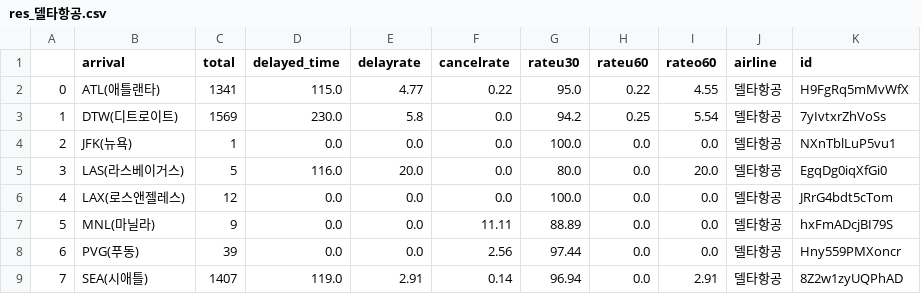
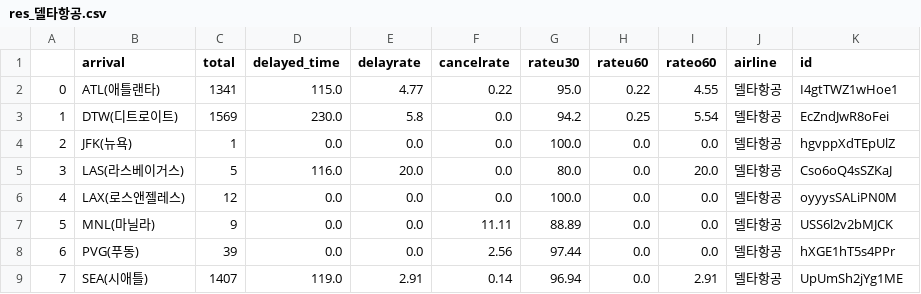
Before and after one commit to hyeonuk27/OnAir, a CSV file: Project/server/statistics/preprocessing/res_델타항공.csv, drawn as a sheet.

```diff
--- a/Project/server/statistics/preprocessing/res_델타항공.csv
+++ b/Project/server/statistics/preprocessing/res_델타항공.csv
@@ -1,9 +1,9 @@
 ,arrival,total,delayed_time,delayrate,cancelrate,rateu30,rateu60,rateo60,airline,id
-0,ATL(애틀랜타),1341,115.0,4.77,0.22,95.0,0.22,4.55,델타항공,H9FgRq5mMvWfX
-1,DTW(디트로이트),1569,230.0,5.8,0.0,94.2,0.25,5.54,델타항공,7yIvtxrZhVoSs
-2,JFK(뉴욕),1,0.0,0.0,0.0,100.0,0.0,0.0,델타항공,NXnTblLuP5vu1
-3,LAS(라스베이거스),5,116.0,20.0,0.0,80.0,0.0,20.0,델타항공,EgqDg0iqXfGi0
-4,LAX(로스앤젤레스),12,0.0,0.0,0.0,100.0,0.0,0.0,델타항공,JRrG4bdt5cTom
-5,MNL(마닐라),9,0.0,0.0,11.11,88.89,0.0,0.0,델타항공,hxFmADcjBI79S
-6,PVG(푸동),39,0.0,0.0,2.56,97.44,0.0,0.0,델타항공,Hny559PMXoncr
-7,SEA(시애틀),1407,119.0,2.91,0.14,96.94,0.0,2.91,델타항공,8Z2w1zyUQPhAD
+0,ATL(애틀랜타),1341,115.0,4.77,0.22,95.0,0.22,4.55,델타항공,I4gtTWZ1wHoe1
+1,DTW(디트로이트),1569,230.0,5.8,0.0,94.2,0.25,5.54,델타항공,EcZndJwR8oFei
+2,JFK(뉴욕),1,0.0,0.0,0.0,100.0,0.0,0.0,델타항공,hgvppXdTEpUlZ
+3,LAS(라스베이거스),5,116.0,20.0,0.0,80.0,0.0,20.0,델타항공,Cso6oQ4sSZKaJ
+4,LAX(로스앤젤레스),12,0.0,0.0,0.0,100.0,0.0,0.0,델타항공,oyyysSALiPN0M
+5,MNL(마닐라),9,0.0,0.0,11.11,88.89,0.0,0.0,델타항공,USS6l2v2bMJCK
+6,PVG(푸동),39,0.0,0.0,2.56,97.44,0.0,0.0,델타항공,hXGE1hT5s4PPr
+7,SEA(시애틀),1407,119.0,2.91,0.14,96.94,0.0,2.91,델타항공,UpUmSh2jYg1ME
```
Also changed, not shown: Project/server/statistics/preprocessing/res_네덜란드항공.csv, Project/server/statistics/preprocessing/res_대한항공.csv, 38 other files.
